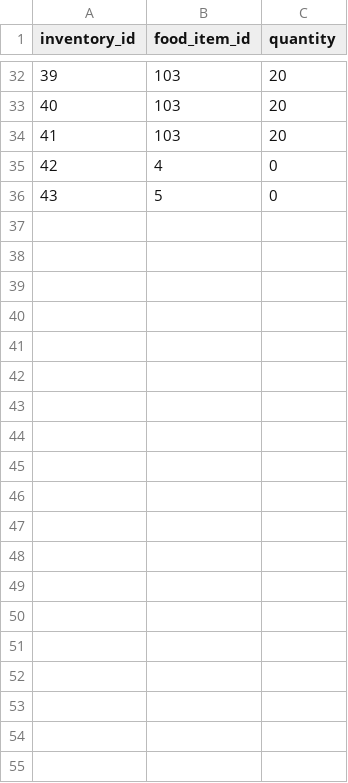
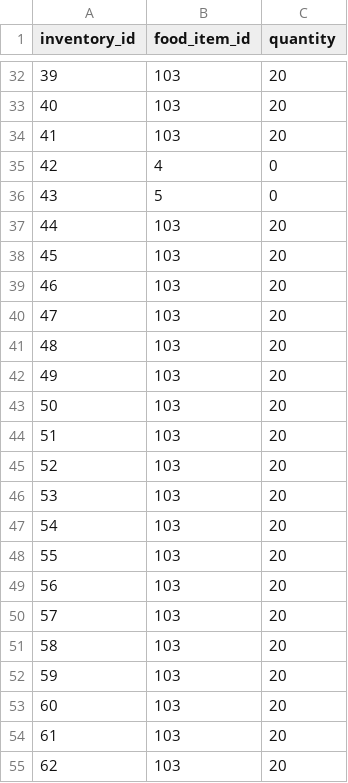
Before and after one commit to Badger-Tree/310_Group17FoodApp_GOATSQUAD, a CSV file: app/data/inventory.csv, drawn as a sheet; only a part is shown, gaps mark what is left out; the diff covers the shown part only.

Commit message:
made changes to track_restaurants and adjusted restaurant_id/food_item

```diff
--- a/app/data/inventory.csv
+++ b/app/data/inventory.csv
@@ -36 +36,20 @@ inventory_id,food_item_id,quantity
 43,5,0
+44,103,20
+45,103,20
+46,103,20
+47,103,20
+48,103,20
+49,103,20
+50,103,20
+51,103,20
+52,103,20
+53,103,20
+54,103,20
+55,103,20
+56,103,20
+57,103,20
+58,103,20
+59,103,20
+60,103,20
+61,103,20
+62,103,20
```
Also changed, not shown: 27 added rows elsewhere in this file, app/data/food_items.csv, app/data/restaurants.csv, 10 other files.
